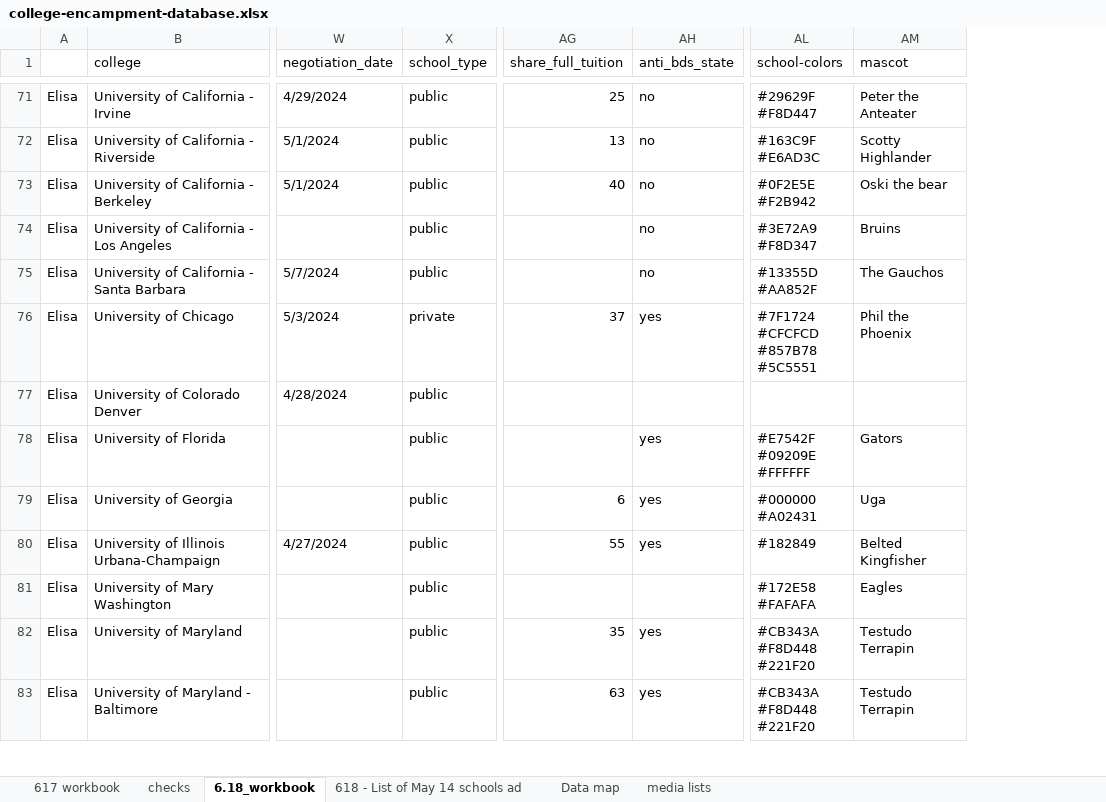
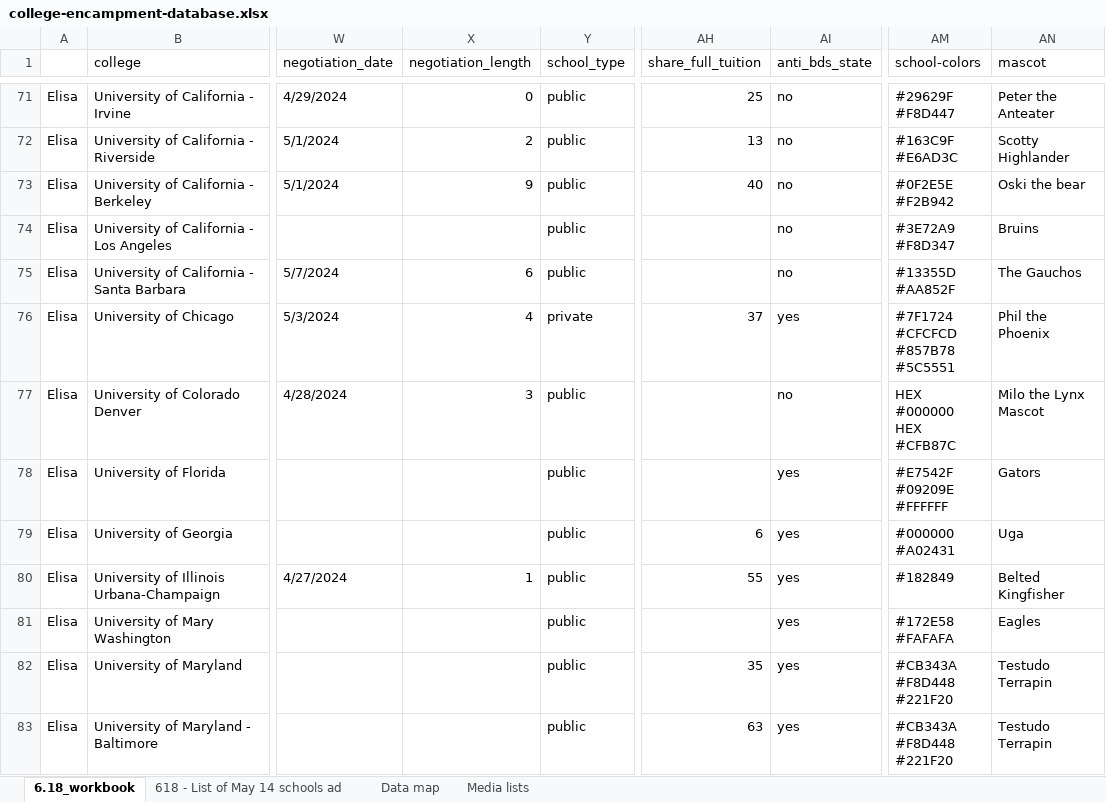
Before and after one commit to emuy42/final-assignment-spring-2024, an Excel workbook: final-assignment/college-encampment-database.xlsx, sheet 6.18_workbook, drawn as a sheet; only a part is shown, gaps mark what is left out; values as stored, in another font and other column widths than the file's, no cell formats; charts and pictures and table styles not drawn; addresses are those after the commit; ↵ is a line break in a cell; the diff covers the shown part only; the diff names each change by its address in the sheet, - before the commit and + after, or states it on an @@ line.

```diff
--- a/final-assignment/college-encampment-database.xlsx (sheet 6.18_workbook)
+++ b/final-assignment/college-encampment-database.xlsx (sheet 6.18_workbook)
@@ sheet tab hidden: 617 workbook @@
@@ sheet tab hidden: checks @@
-sheet tab: media lists
+sheet tab: Media lists
+column X (negotiation_length), rows 71-80: 0 | 2 | 9 |  | 6 | 4 | 3 |  |  | 1
-AI77 (anti_bds_state): (empty)
+AI77 (anti_bds_state): no
-AM77 (school-colors): (empty)
+AM77 (school-colors): HEX #000000 ↵ HEX #CFB87C
-AN77 (mascot): (empty)
+AN77 (mascot): Milo the Lynx Mascot
-AI81 (anti_bds_state): (empty)
+AI81 (anti_bds_state): yes
```
Also changed, not shown: 148 edited cells elsewhere in this sheet, sheet Data map, cell formats, formulas that keep their value, charts or pictures, 7 other files.
